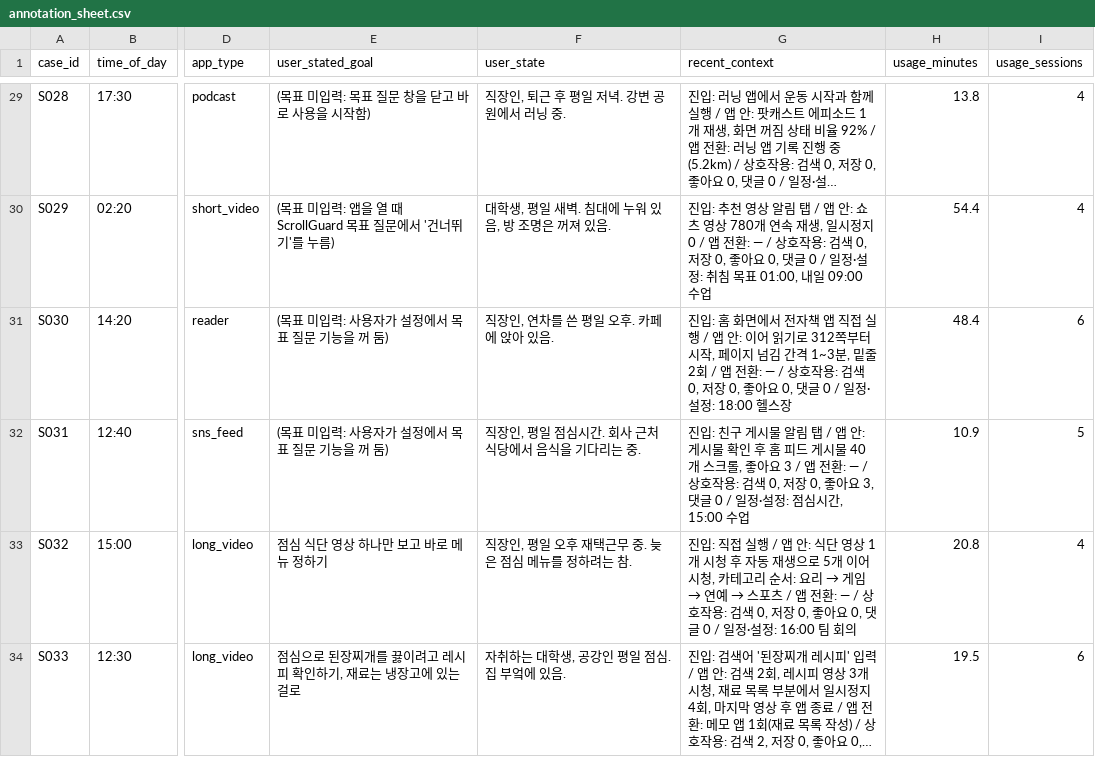
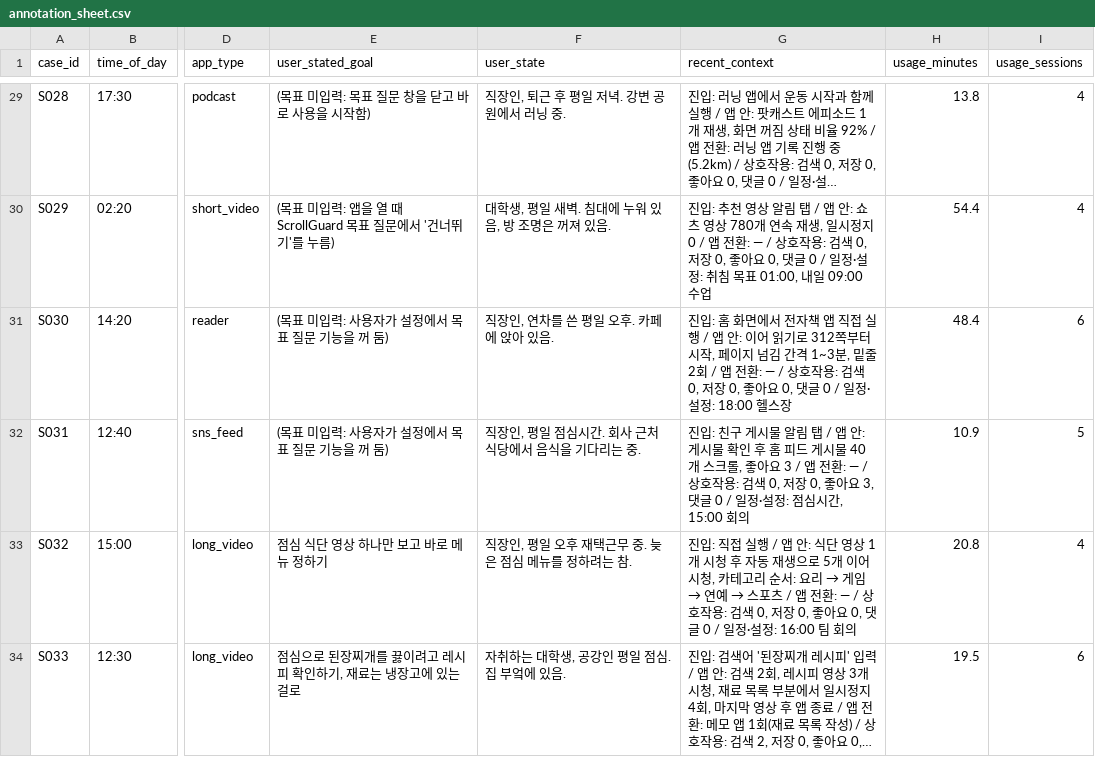
Before and after one commit to Blue-dogy/Advance_Topics_Generative-AI-ScrollGuard, a CSV file: annotation_sheet.csv, drawn as a sheet; only a part is shown, gaps mark what is left out; long unchanged cells end in …; the diff covers the shown part only; the diff names each change by its address in the sheet, - before the commit and + after, or states it on an @@ line.

```diff
--- a/annotation_sheet.csv
+++ b/annotation_sheet.csv
-G32 (recent_context): …시간, 15:00 수업
+G32 (recent_context): …시간, 15:00 회의
```
Also changed, not shown: 4 edited cells elsewhere in this file, annotation_sheet_en.csv, benchmark_inputs.csv, 9 other files.
